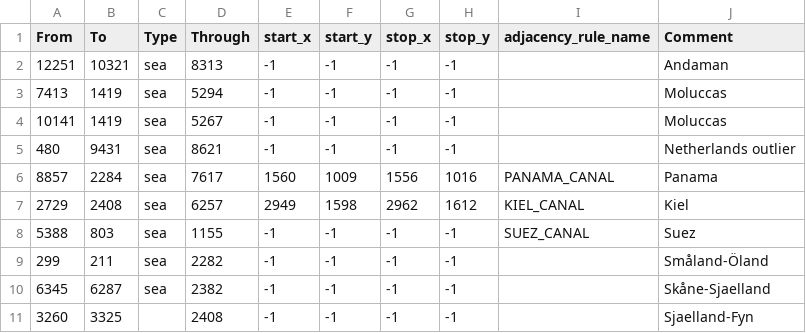
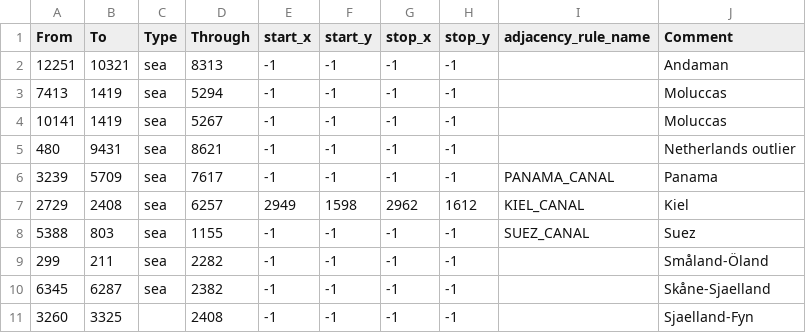
Before and after one commit to donbg/AFR, a CSV file: map/adjacencies.csv, drawn as a sheet; only a part is shown; removed rows and columns are numbered as before the commit, all else as after; the diff names each change by its address in the sheet, - before the commit and + after, or states it on an @@ line.

```diff
--- a/map/adjacencies.csv
+++ b/map/adjacencies.csv
-row 6: 8857 | 2284 | sea | 7617 | 1560 | 1009 | 1556 | 1016 | PANAMA_CANAL | Panama
+row 6: 3239 | 5709 | sea | 7617 | -1 | -1 | -1 | -1 | PANAMA_CANAL | Panama
```
Also changed, not shown: map/definition.csv, 41 other files.
